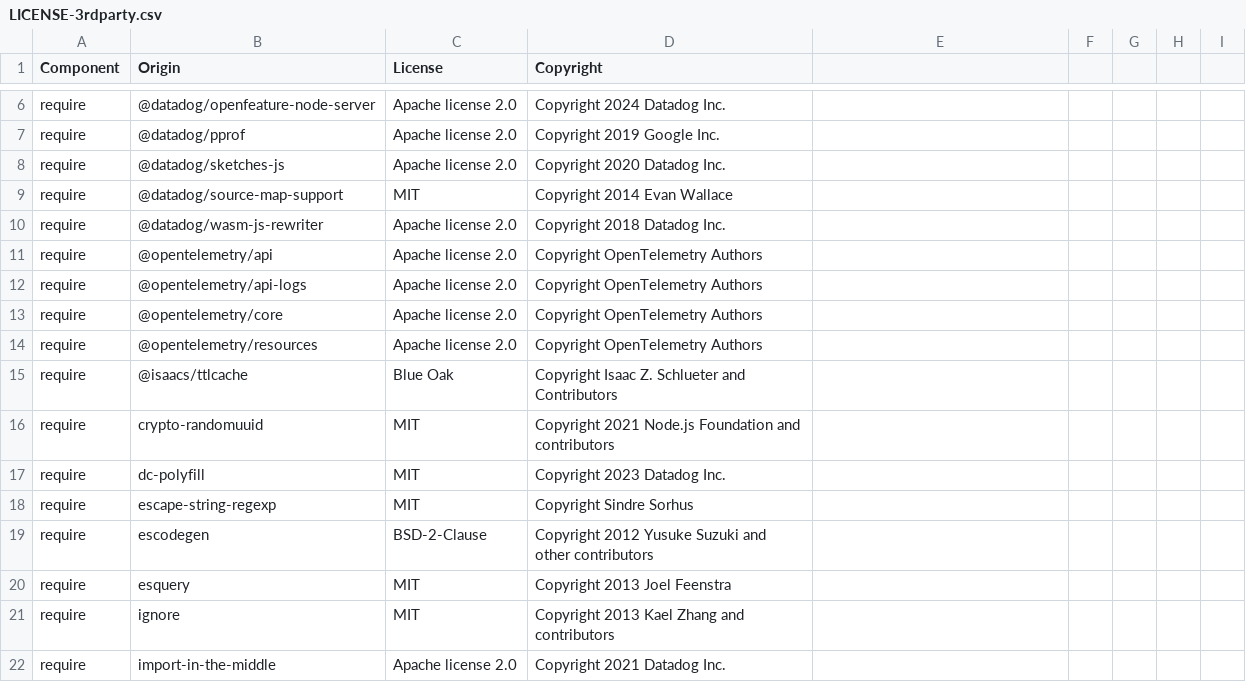
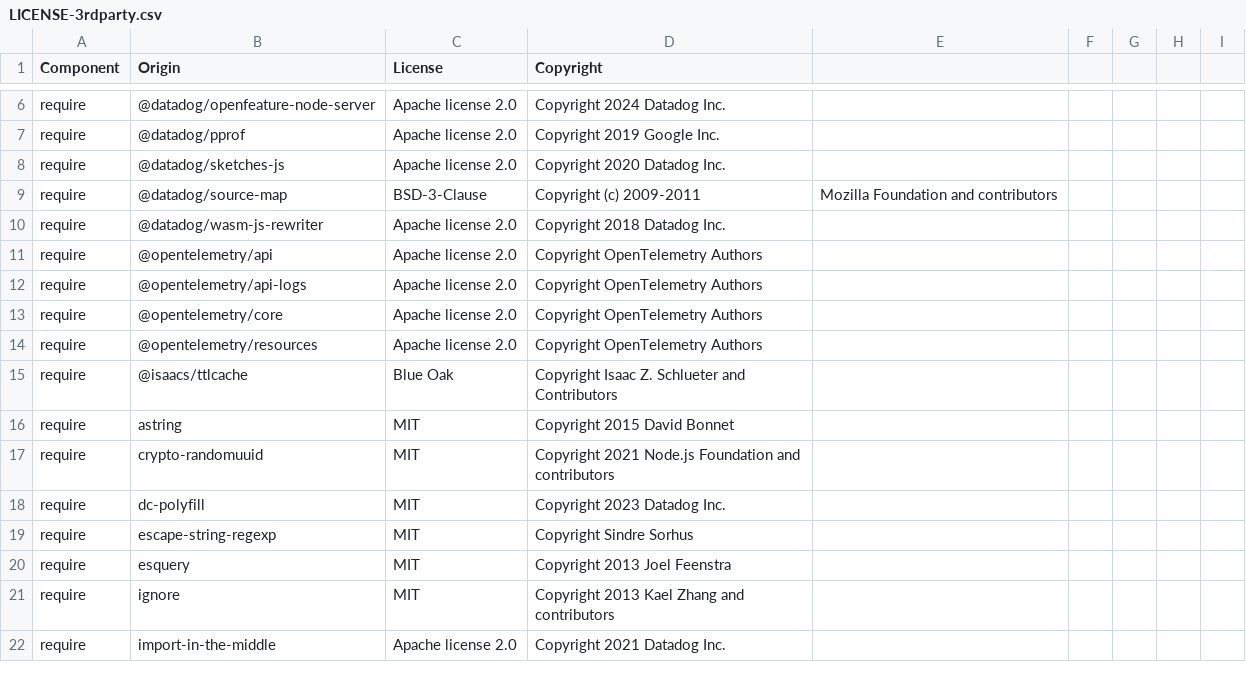
Before and after one commit to DataDog/dd-trace-js, a CSV file: LICENSE-3rdparty.csv, drawn as a sheet; only a part is shown, gaps mark what is left out; removed rows and columns are numbered as before the commit, all else as after; the diff names each change by its address in the sheet, - before the commit and + after, or states it on an @@ line.

```diff
--- a/LICENSE-3rdparty.csv
+++ b/LICENSE-3rdparty.csv
-row 9: require | @datadog/source-map-support | MIT | Copyright 2014 Evan Wallace
+row 9: require | @datadog/source-map | BSD-3-Clause | Copyright (c) 2009-2011 | Mozilla Foundation and contributors
+row 16: require | astring | MIT | Copyright 2015 David Bonnet
-row 19: require | escodegen | BSD-2-Clause | Copyright 2012 Yusuke Suzuki and other contributors
```
Also changed, not shown: 4 other files.
